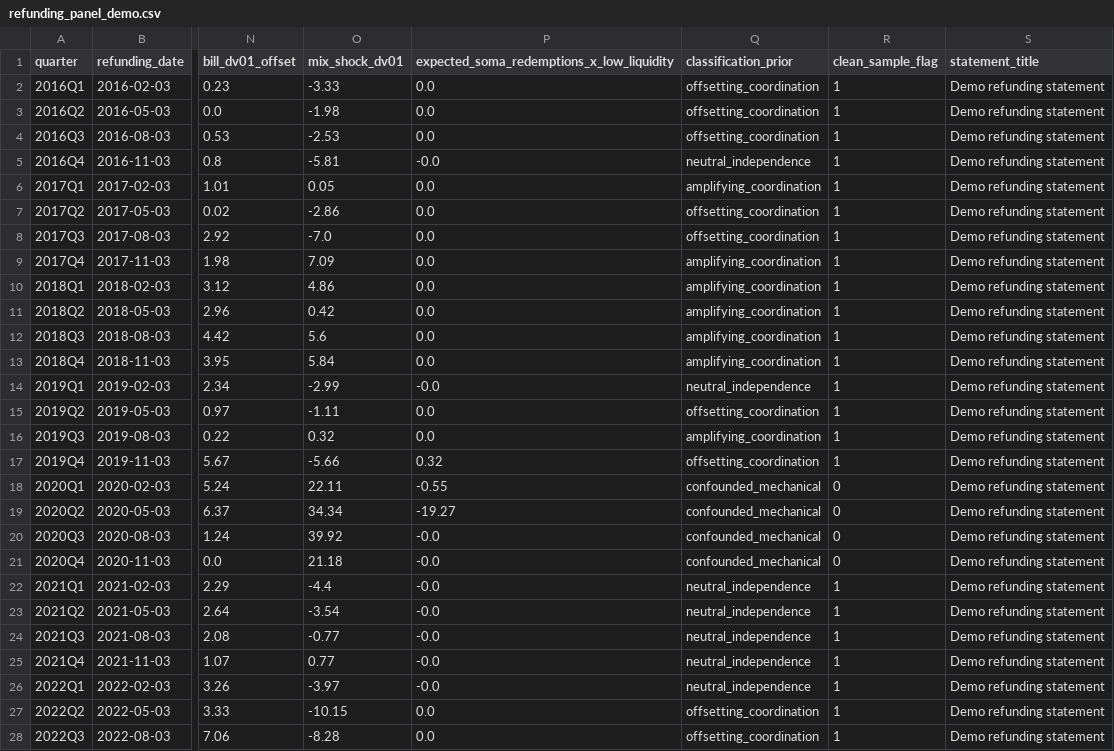
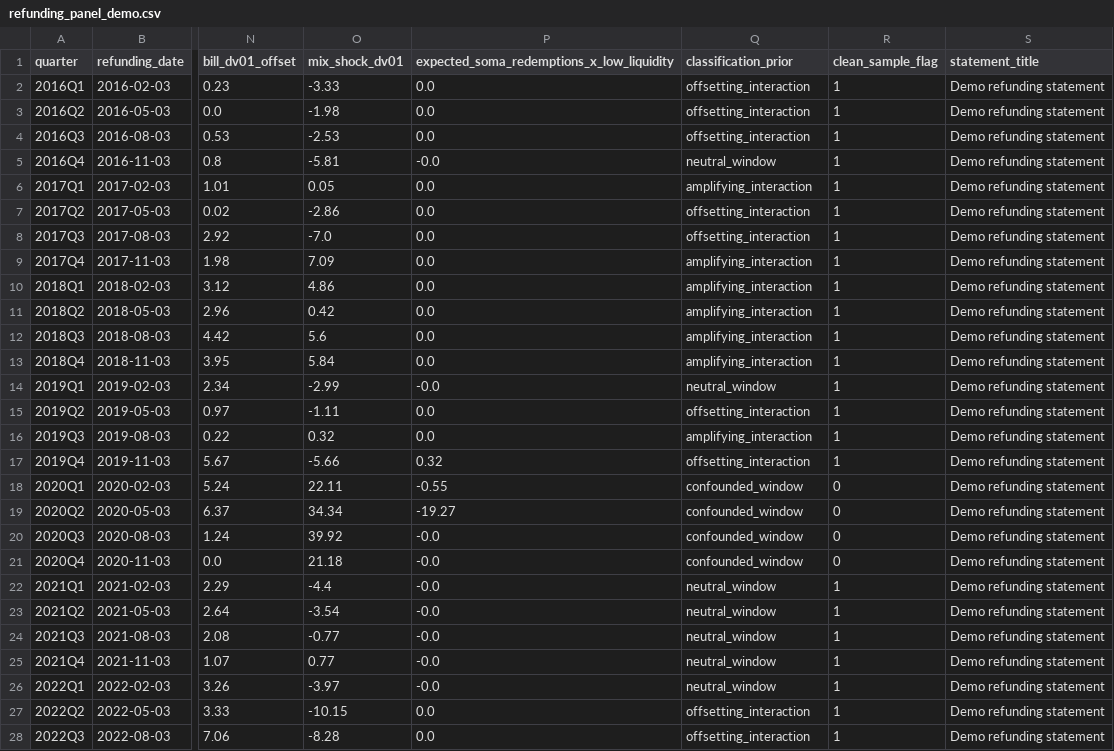
Before and after one commit to smkwray/coordwatch, a CSV file: data/raw/demo/treasury/refunding_panel_demo.csv, drawn as a sheet; only a part is shown, gaps mark what is left out; the diff covers the shown part only; the diff names each change by its address in the sheet, - before the commit and + after, or states it on an @@ line.

```diff
--- a/data/raw/demo/treasury/refunding_panel_demo.csv
+++ b/data/raw/demo/treasury/refunding_panel_demo.csv
-Q2:Q4 (classification_prior): offsetting_coordination
+Q2:Q4 (classification_prior): offsetting_interaction
-Q5 (classification_prior): neutral_independence
+Q5 (classification_prior): neutral_window
-Q6 (classification_prior): amplifying_coordination
+Q6 (classification_prior): amplifying_interaction
-Q7:Q8 (classification_prior): offsetting_coordination
+Q7:Q8 (classification_prior): offsetting_interaction
-Q9:Q13 (classification_prior): amplifying_coordination
+Q9:Q13 (classification_prior): amplifying_interaction
-Q14 (classification_prior): neutral_independence
+Q14 (classification_prior): neutral_window
-Q15 (classification_prior): offsetting_coordination
+Q15 (classification_prior): offsetting_interaction
-Q16 (classification_prior): amplifying_coordination
+Q16 (classification_prior): amplifying_interaction
-Q17 (classification_prior): offsetting_coordination
+Q17 (classification_prior): offsetting_interaction
-Q18:Q21 (classification_prior): confounded_mechanical
+Q18:Q21 (classification_prior): confounded_window
-Q22:Q26 (classification_prior): neutral_independence
+Q22:Q26 (classification_prior): neutral_window
-Q27:Q28 (classification_prior): offsetting_coordination
+Q27:Q28 (classification_prior): offsetting_interaction
```
Also changed, not shown: 17 edited cells elsewhere in this file, data/manual/refunding_manual_overrides.csv, 21 other files.
